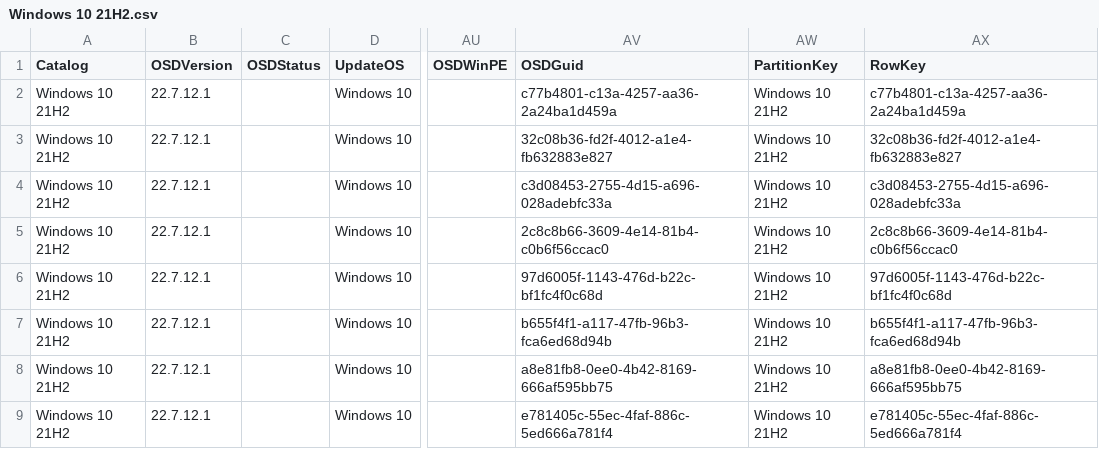
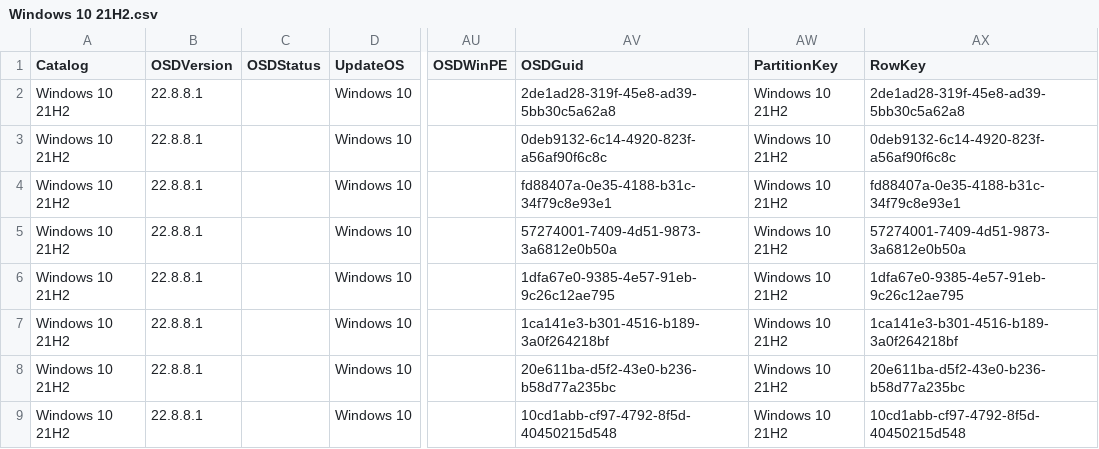
Before and after one commit to OSDeploy/OSDSUS, a CSV file: Catalogs/Windows/Windows 10 21H2.csv, drawn as a sheet; only a part is shown, gaps mark what is left out; the diff names each change by its address in the sheet, - before the commit and + after, or states it on an @@ line.

```diff
--- a/Catalogs/Windows/Windows 10 21H2.csv
+++ b/Catalogs/Windows/Windows 10 21H2.csv
-B2:B9 (OSDVersion): 22.7.12.1
+B2:B9 (OSDVersion): 22.8.8.1
-AV2 (OSDGuid): c77b4801-c13a-4257-aa36-2a24ba1d459a
+AV2 (OSDGuid): 2de1ad28-319f-45e8-ad39-5bb30c5a62a8
-AX2 (RowKey): c77b4801-c13a-4257-aa36-2a24ba1d459a
+AX2 (RowKey): 2de1ad28-319f-45e8-ad39-5bb30c5a62a8
-AV3 (OSDGuid): 32c08b36-fd2f-4012-a1e4-fb632883e827
+AV3 (OSDGuid): 0deb9132-6c14-4920-823f-a56af90f6c8c
-AX3 (RowKey): 32c08b36-fd2f-4012-a1e4-fb632883e827
+AX3 (RowKey): 0deb9132-6c14-4920-823f-a56af90f6c8c
-AV4 (OSDGuid): c3d08453-2755-4d15-a696-028adebfc33a
+AV4 (OSDGuid): fd88407a-0e35-4188-b31c-34f79c8e93e1
-AX4 (RowKey): c3d08453-2755-4d15-a696-028adebfc33a
+AX4 (RowKey): fd88407a-0e35-4188-b31c-34f79c8e93e1
-AV5 (OSDGuid): 2c8c8b66-3609-4e14-81b4-c0b6f56ccac0
+AV5 (OSDGuid): 57274001-7409-4d51-9873-3a6812e0b50a
-AX5 (RowKey): 2c8c8b66-3609-4e14-81b4-c0b6f56ccac0
+AX5 (RowKey): 57274001-7409-4d51-9873-3a6812e0b50a
-AV6 (OSDGuid): 97d6005f-1143-476d-b22c-bf1fc4f0c68d
+AV6 (OSDGuid): 1dfa67e0-9385-4e57-91eb-9c26c12ae795
-AX6 (RowKey): 97d6005f-1143-476d-b22c-bf1fc4f0c68d
+AX6 (RowKey): 1dfa67e0-9385-4e57-91eb-9c26c12ae795
-AV7 (OSDGuid): b655f4f1-a117-47fb-96b3-fca6ed68d94b
+AV7 (OSDGuid): 1ca141e3-b301-4516-b189-3a0f264218bf
-AX7 (RowKey): b655f4f1-a117-47fb-96b3-fca6ed68d94b
+AX7 (RowKey): 1ca141e3-b301-4516-b189-3a0f264218bf
-AV8 (OSDGuid): a8e81fb8-0ee0-4b42-8169-666af595bb75
+AV8 (OSDGuid): 20e611ba-d5f2-43e0-b236-b58d77a235bc
-AX8 (RowKey): a8e81fb8-0ee0-4b42-8169-666af595bb75
+AX8 (RowKey): 20e611ba-d5f2-43e0-b236-b58d77a235bc
-AV9 (OSDGuid): e781405c-55ec-4faf-886c-5ed666a781f4
+AV9 (OSDGuid): 10cd1abb-cf97-4792-8f5d-40450215d548
-AX9 (RowKey): e781405c-55ec-4faf-886c-5ed666a781f4
+AX9 (RowKey): 10cd1abb-cf97-4792-8f5d-40450215d548
```
Also changed, not shown: Catalogs/Windows/Windows 11 21H2.csv, 4 other files.
